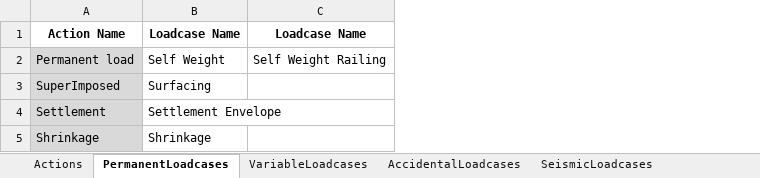
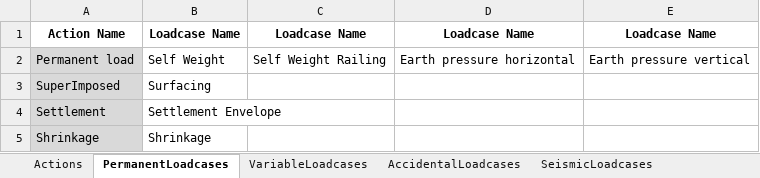
Before and after one commit to CadairIdris/LusasNoteBooks, an Excel workbook: m100_Tools_And_Helpers/DataFiles/12 Combinations.xlsx, sheet PermanentLoadcases, drawn as a sheet; values as stored, in another font and other column widths than the file's, no borders; the diff names each change by its address in the sheet, - before the commit and + after, or states it on an @@ line.

```diff
--- a/m100_Tools_And_Helpers/DataFiles/12 Combinations.xlsx (sheet PermanentLoadcases)
+++ b/m100_Tools_And_Helpers/DataFiles/12 Combinations.xlsx (sheet PermanentLoadcases)
+column D, rows 1-2: Loadcase Name | Earth pressure horizontal
+column E, rows 1-2: Loadcase Name | Earth pressure vertical
```
Also changed, not shown: sheet VariableLoadcases, sheet Actions, m100_Tools_And_Helpers/DataFiles/11 Loadcases.xlsx, 3 other files.
